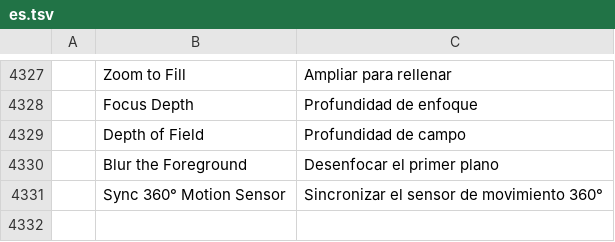
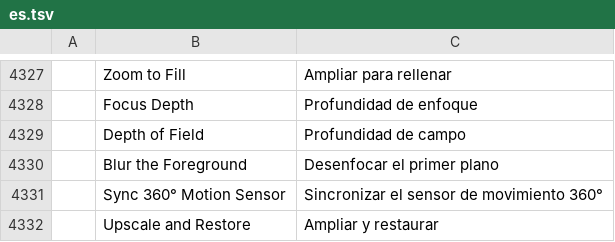
Before and after one commit to moheshmohan/AutoCut, a TSV file: crates/ui-egui/src/i18n/es.tsv, drawn as a sheet; only a part is shown, gaps mark what is left out; the diff names each change by its address in the sheet, - before the commit and + after, or states it on an @@ line.

```diff
--- a/crates/ui-egui/src/i18n/es.tsv
+++ b/crates/ui-egui/src/i18n/es.tsv
+row 4332:  | Upscale and Restore | Ampliar y restaurar
```
Also changed, not shown: crates/ui-egui/src/i18n/fr.tsv, crates/ui-egui/src/i18n/ja.tsv, 29 other files.
